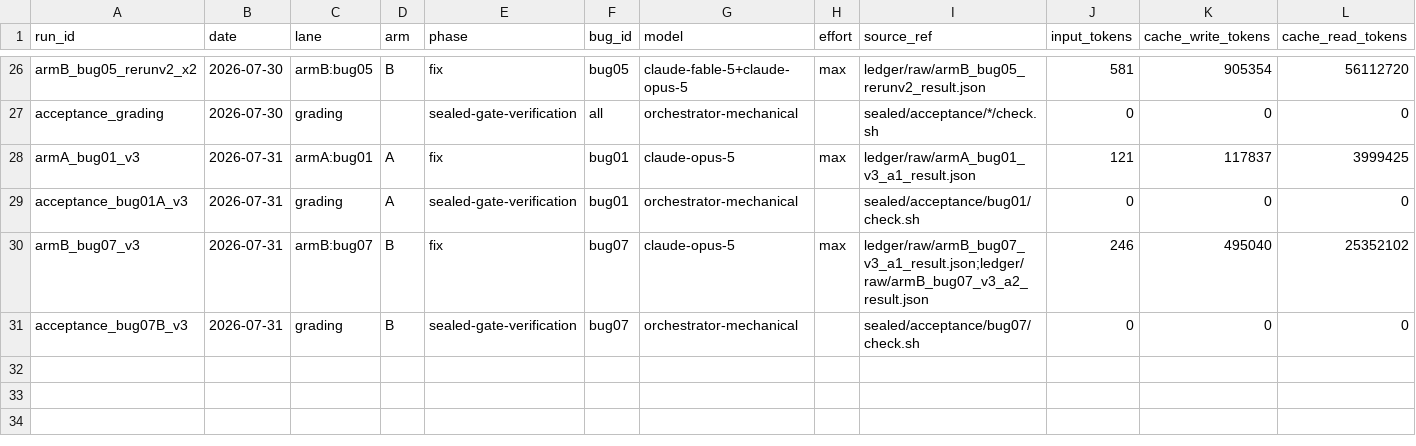
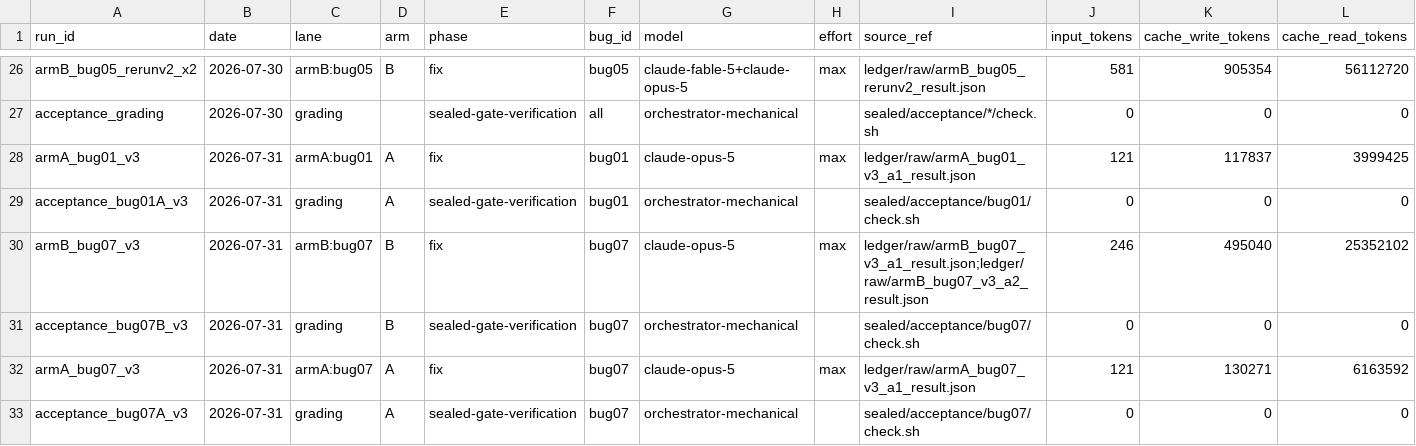
Before and after one commit to cosmindxu/fcdd-lab, a CSV file: case01_spectrum_gambit/ledger/runs.csv, drawn as a sheet; only a part is shown, gaps mark what is left out; rows hold the shown columns only; the diff names each change by its address in the sheet, - before the commit and + after, or states it on an @@ line.

```diff
--- a/case01_spectrum_gambit/ledger/runs.csv
+++ b/case01_spectrum_gambit/ledger/runs.csv
+row 32: armA_bug07_v3 | 2026-07-31 | armA:bug07 | A | fix | bug07 | claude-opus-5 | max | ledger/raw/armA_bug07_v3_a1_result.json | 121 | 130271 | 6163592
+row 33: acceptance_bug07A_v3 | 2026-07-31 | grading | A | sealed-gate-verification | bug07 | orchestrator-mechanical |  | sealed/acceptance/bug07/check.sh | 0 | 0 | 0
```
Also changed, not shown: 3 other files.
